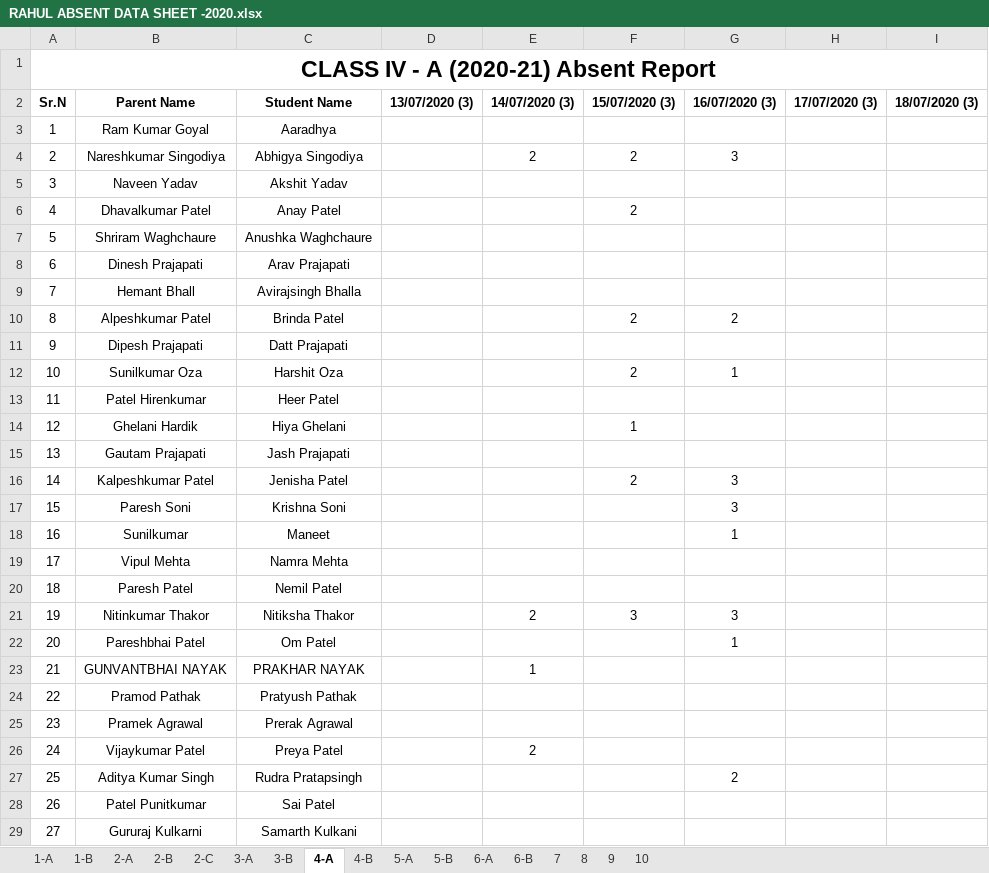
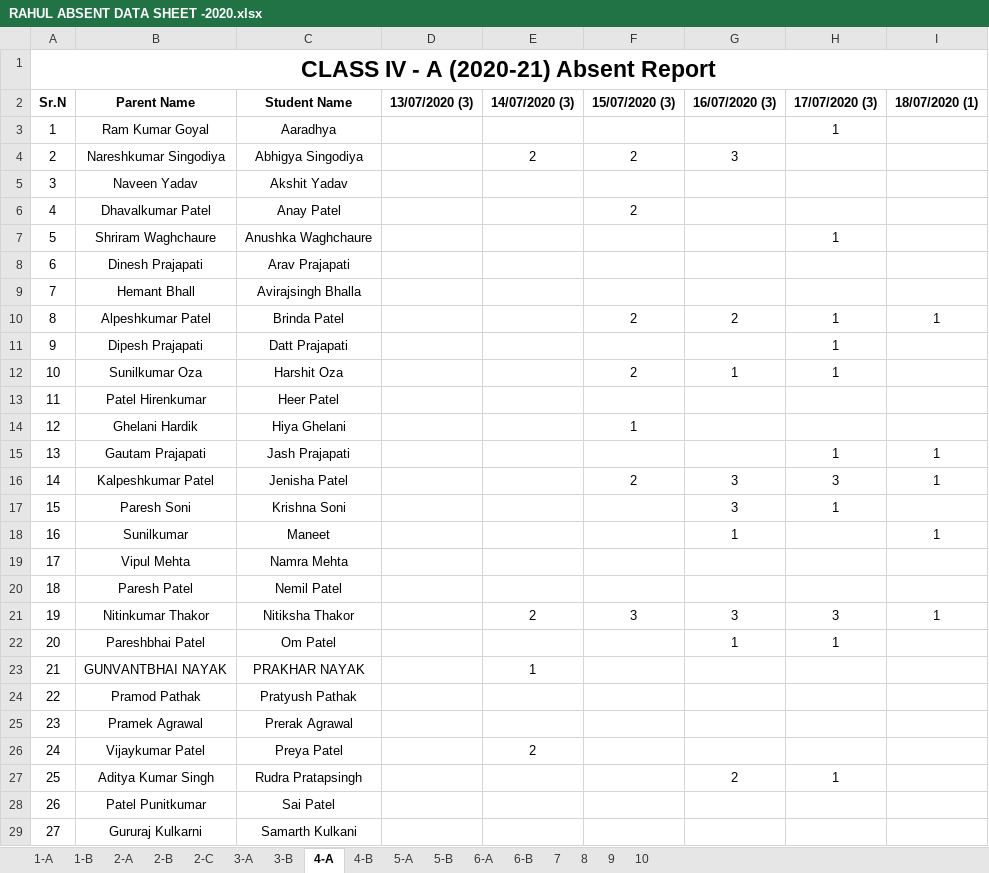
Before and after one commit to PrajapatiNitin/Rahul, an Excel workbook: RAHUL ABSENT DATA SHEET -2020.xlsx, sheet 4-A, drawn as a sheet; only a part is shown; values as stored, in another font and other column widths than the file's, no borders; the diff covers the shown part only; the diff names each change by its address in the sheet, - before the commit and + after, or states it on an @@ line.

```diff
--- a/RAHUL ABSENT DATA SHEET -2020.xlsx (sheet 4-A)
+++ b/RAHUL ABSENT DATA SHEET -2020.xlsx (sheet 4-A)
-I2: 18/07/2020 (3)
+I2: 18/07/2020 (1)
-H3: (empty)
+H3: 1
-H7: (empty)
+H7: 1
-H10:H12: (empty)
+H10:H12: 1
-I10: (empty)
+I10: 1
-H15: (empty)
+H15: 1
-I15:I16: (empty)
+I15:I16: 1
-H16: (empty)
+H16: 3
-H17: (empty)
+H17: 1
-I18: (empty)
+I18: 1
-H21: (empty)
+H21: 3
-I21: (empty)
+I21: 1
-H22: (empty)
+H22: 1
-H27: (empty)
+H27: 1
```
Also changed, not shown: 8 edited cells elsewhere in this sheet, sheet 3-A, sheet 3-B, sheet 4-B, sheet 2-C, sheet 5-B, sheet 1-A, 10 more sheets.
